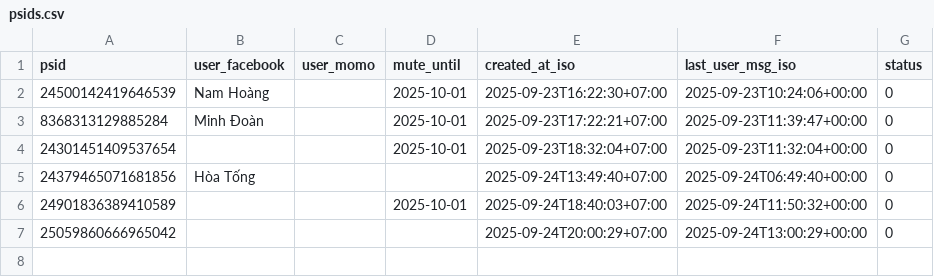
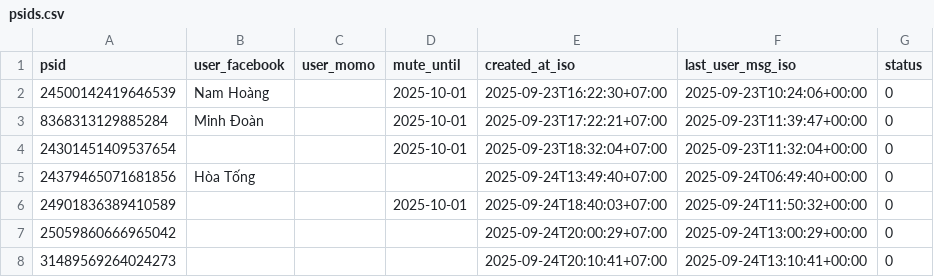
Before and after one commit to doanminh2203/messenger-weekly, a CSV file: psids.csv, drawn as a sheet.

Commit message:
touch last_user_msg for 31489569264024273

```diff
--- a/psids.csv
+++ b/psids.csv
@@ -7 +7,2 @@ psid,user_facebook,user_momo,mute_until,created_at_iso,last_user_msg_iso,status
 25059860666965042,,,,2025-09-24T20:00:29+07:00,2025-09-24T13:00:29+00:00,0
+31489569264024273,,,,2025-09-24T20:10:41+07:00,2025-09-24T13:10:41+00:00,0
```
